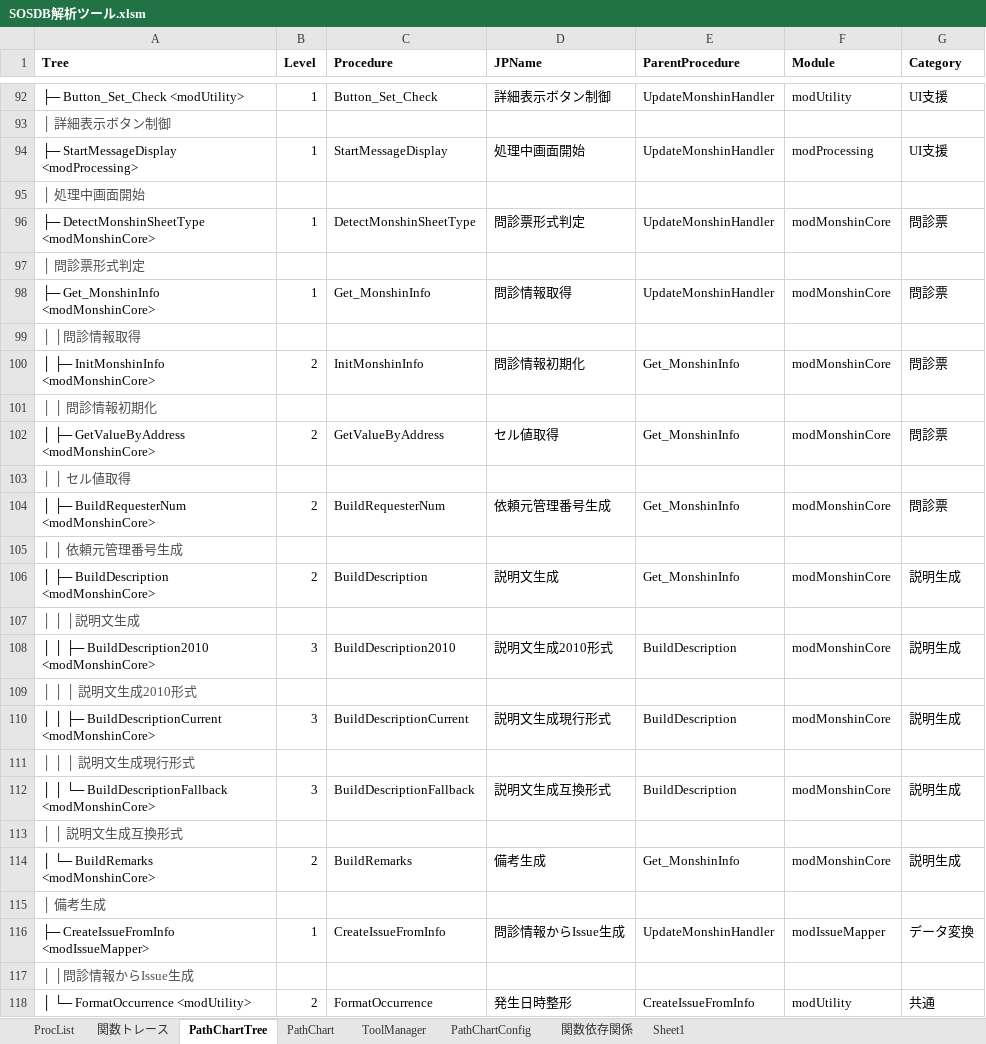
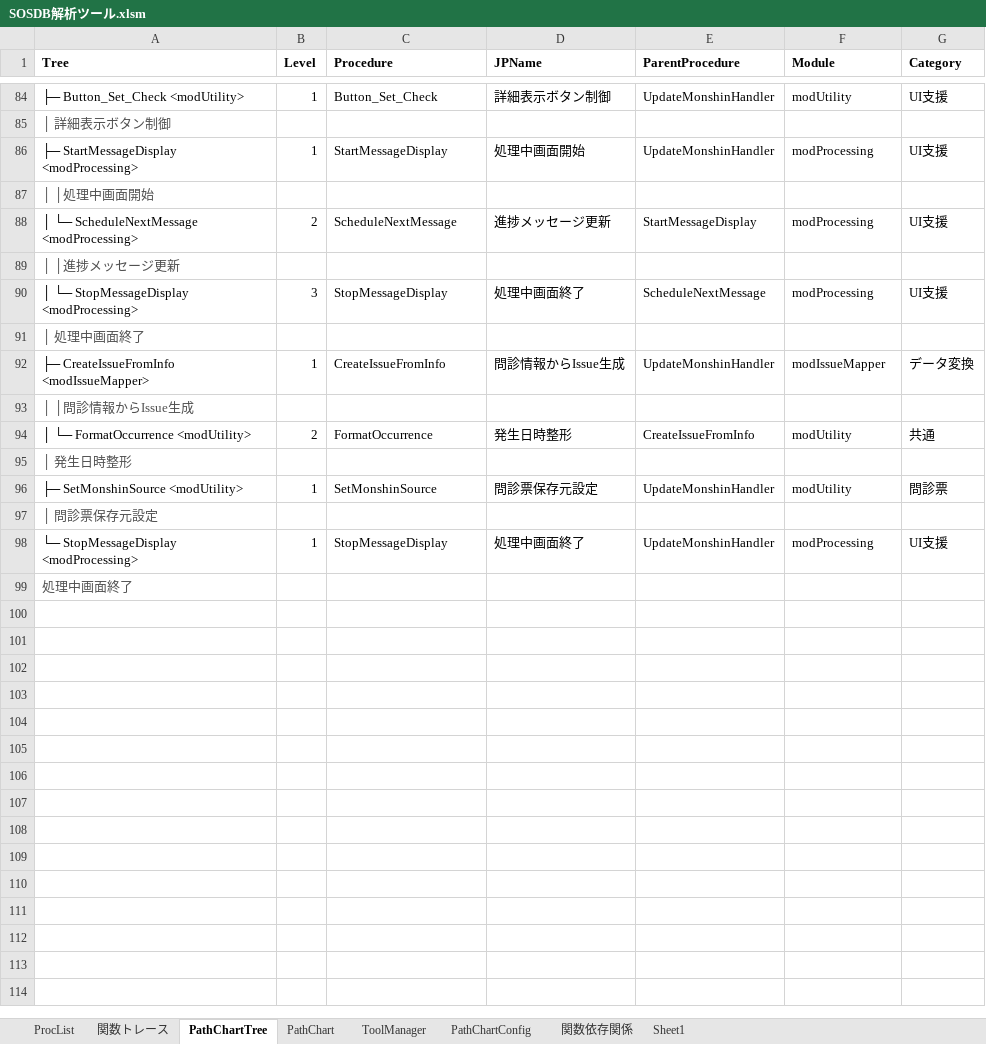
Before and after one commit to i1655054/SOSDB_Analyzer, an Excel workbook: xlsm/SOSDB解析ツール.xlsm, sheet PathChartTree, drawn as a sheet; only a part is shown, gaps mark what is left out; the shorter side is filled out with more unchanged rows; values as stored, in another font and other column widths than the file's, no borders; removed rows and columns are numbered as before the commit, all else as after; the diff covers the shown part only; the diff names each change by its address in the sheet, - before the commit and + after, or states it on an @@ line.

```diff
--- a/xlsm/SOSDB解析ツール.xlsm (sheet PathChartTree)
+++ b/xlsm/SOSDB解析ツール.xlsm (sheet PathChartTree)
-A87 (Tree): │ 処理中画面開始
+A87 (Tree): │ │処理中画面開始
-row 96: ├─ DetectMonshinSheetType <modMonshinCore> | 1 | DetectMonshinSheetType | 問診票形式判定 | UpdateMonshinHandler | modMonshinCore | 問診票
-row 97: │ 問診票形式判定
-row 98: ├─ Get_MonshinInfo <modMonshinCore> | 1 | Get_MonshinInfo | 問診情報取得 | UpdateMonshinHandler | modMonshinCore | 問診票
-row 99: │ │問診情報取得
-row 100: │ ├─ InitMonshinInfo <modMonshinCore> | 2 | InitMonshinInfo | 問診情報初期化 | Get_MonshinInfo | modMonshinCore | 問診票
-row 101: │ │ 問診情報初期化
-row 102: │ ├─ GetValueByAddress <modMonshinCore> | 2 | GetValueByAddress | セル値取得 | Get_MonshinInfo | modMonshinCore | 問診票
-row 103: │ │ セル値取得
-row 104: │ ├─ BuildRequesterNum <modMonshinCore> | 2 | BuildRequesterNum | 依頼元管理番号生成 | Get_MonshinInfo | modMonshinCore | 問診票
-row 105: │ │ 依頼元管理番号生成
-row 106: │ ├─ BuildDescription <modMonshinCore> | 2 | BuildDescription | 説明文生成 | Get_MonshinInfo | modMonshinCore | 説明生成
-row 107: │ │ │説明文生成
-row 108: │ │ ├─ BuildDescription2010 <modMonshinCore> | 3 | BuildDescription2010 | 説明文生成2010形式 | BuildDescription | modMonshinCore | 説明生成
-row 109: │ │ │ 説明文生成2010形式
-row 110: │ │ ├─ BuildDescriptionCurrent <modMonshinCore> | 3 | BuildDescriptionCurrent | 説明文生成現行形式 | BuildDescription | modMonshinCore | 説明生成
-row 111: │ │ │ 説明文生成現行形式
-row 112: │ │ └─ BuildDescriptionFallback <modMonshinCore> | 3 | BuildDescriptionFallback | 説明文生成互換形式 | BuildDescription | modMonshinCore | 説明生成
+row 88: │ └─ ScheduleNextMessage <modProcessing> | 2 | ScheduleNextMessage | 進捗メッセージ更新 | StartMessageDisplay | modProcessing | UI支援
-A89 (Tree): │ │ 説明文生成互換形式
+A89 (Tree): │ │進捗メッセージ更新
-row 114: │ └─ BuildRemarks <modMonshinCore> | 2 | BuildRemarks | 備考生成 | Get_MonshinInfo | modMonshinCore | 説明生成
+row 90: │ └─ StopMessageDisplay <modProcessing> | 3 | StopMessageDisplay | 処理中画面終了 | ScheduleNextMessage | modProcessing | UI支援
-A91 (Tree): │ 備考生成
+A91 (Tree): │ 処理中画面終了
```
Also changed, not shown: 8 removed rows elsewhere in this sheet, sheet ProcList, sheet 関数トレース, sheet 関数依存関係, charts or pictures, 42 other files.
